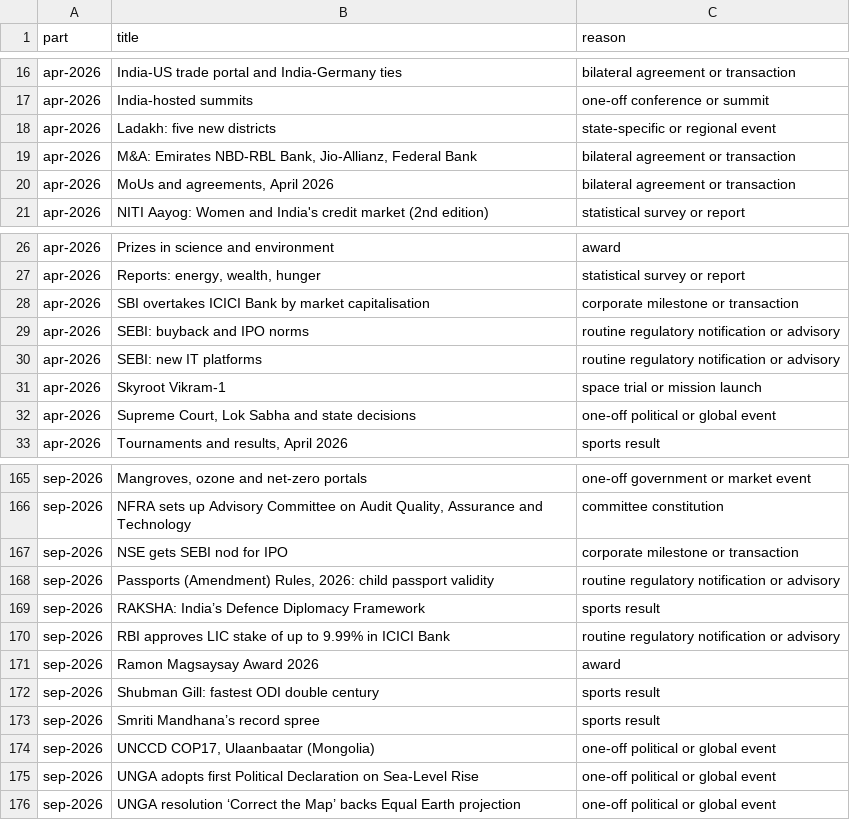
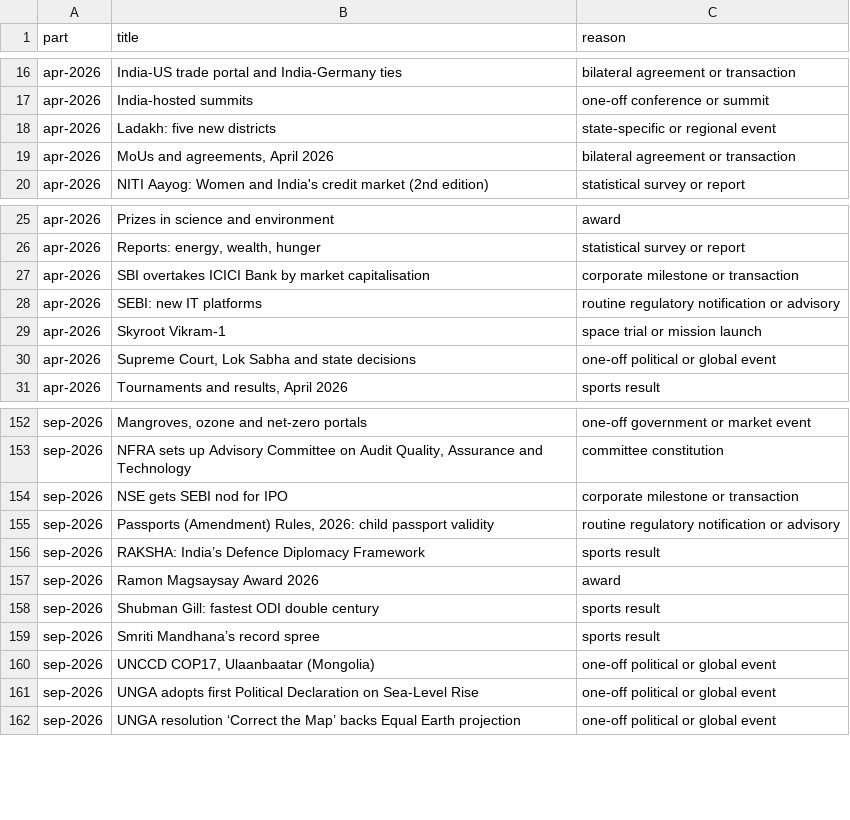
Before and after one commit to vishalsinghshekhawat18-glitch/October, a CSV file: work/concept-bank/out/unmapped.csv, drawn as a sheet; only a part is shown, gaps mark what is left out; the diff covers the shown part only.

```diff
--- a/work/concept-bank/out/unmapped.csv
+++ b/work/concept-bank/out/unmapped.csv
@@ -18,3 +18,2 @@ apr-2026,India-hosted summits,one-off conference or summit
 apr-2026,Ladakh: five new districts,state-specific or regional event
-apr-2026,"M&A: Emirates NBD-RBL Bank, Jio-Allianz, Federal Bank",bilateral agreement or transaction
 apr-2026,"MoUs and agreements, April 2026",bilateral agreement or transaction
@@ -28,3 +27,2 @@ apr-2026,"Reports: energy, wealth, hunger",statistical survey or report
 apr-2026,SBI overtakes ICICI Bank by market capitalisation,corporate milestone or transaction
-apr-2026,SEBI: buyback and IPO norms,routine regulatory notification or advisory
 apr-2026,SEBI: new IT platforms,routine regulatory notification or advisory
@@ -169,3 +156,2 @@ sep-2026,"Passports (Amendment) Rules, 2026: child passport validity",routine re
 sep-2026,RAKSHA: India’s Defence Diplomacy Framework,sports result
-sep-2026,RBI approves LIC stake of up to 9.99% in ICICI Bank,routine regulatory notification or advisory
 sep-2026,Ramon Magsaysay Award 2026,award
```
Also changed, not shown: 11 removed rows elsewhere in this file, work/concept-bank/out/concepts.csv, work/concept-bank/out/static_dated.csv, 2 other files.
